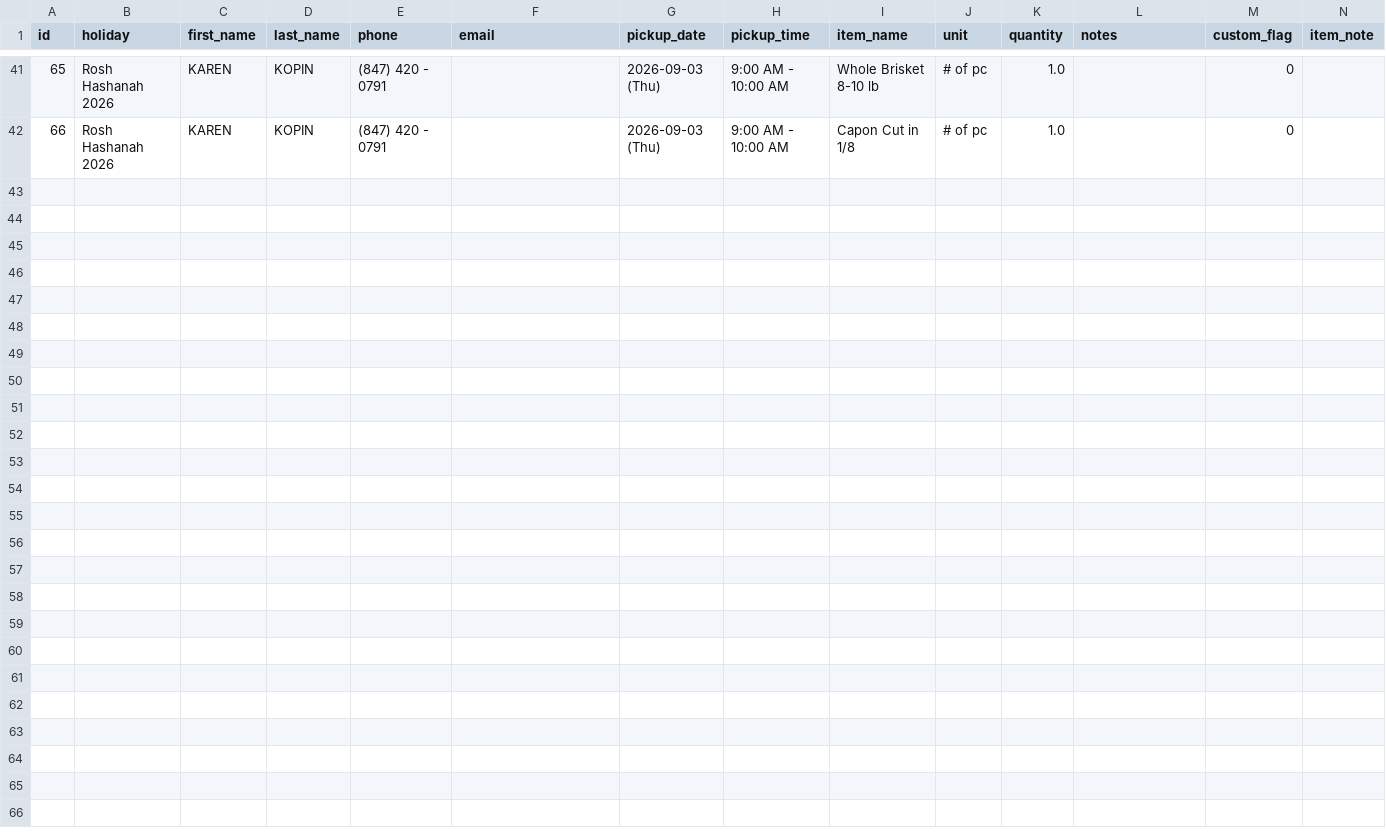
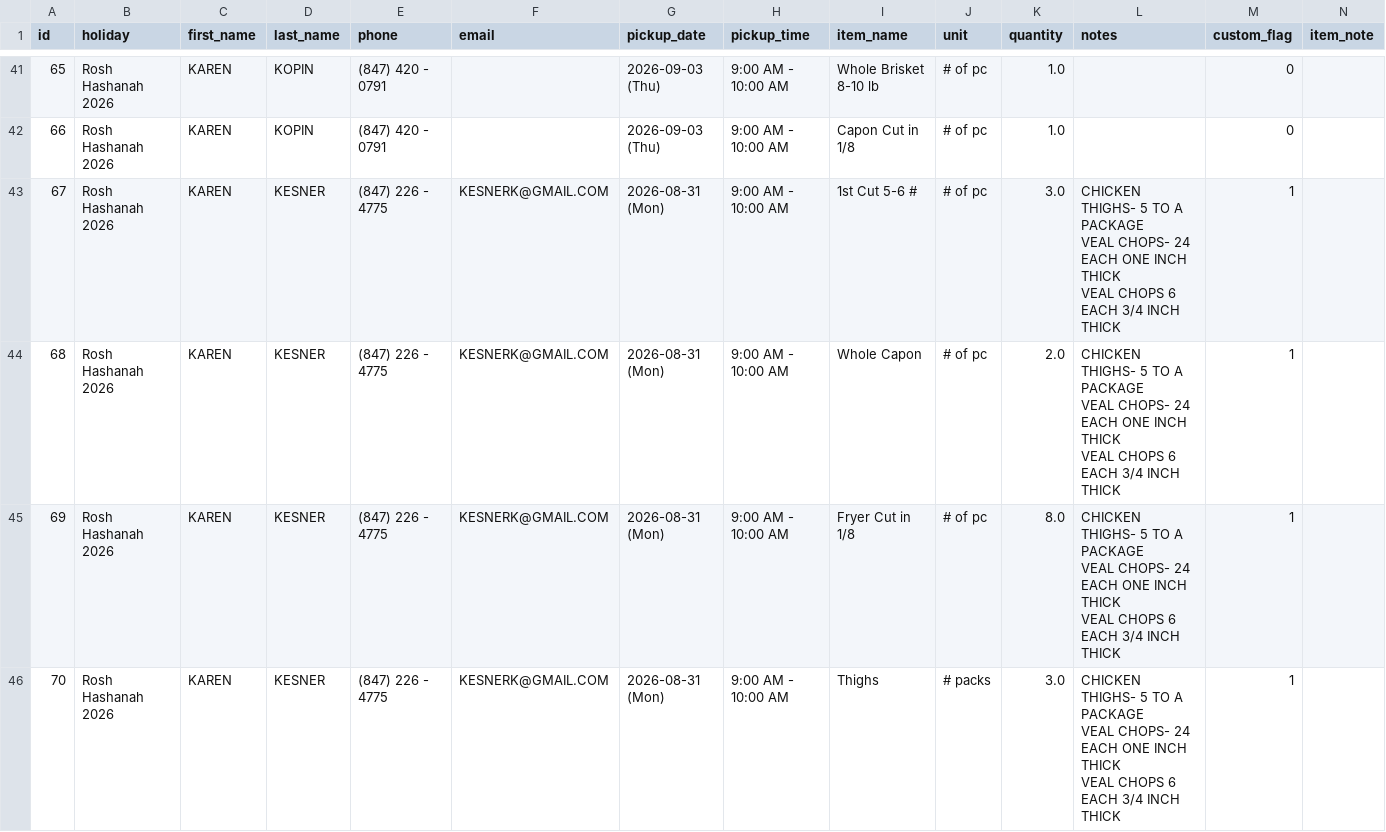
Before and after one commit to shaevitzmarket/holiday-orders, a CSV file: orders.csv, drawn as a sheet; only a part is shown, gaps mark what is left out; ↵ is a line break in a cell; the diff covers the shown part only; the diff names each change by its address in the sheet, - before the commit and + after, or states it on an @@ line.

Commit message:
Add order for KAREN KESNER

```diff
--- a/orders.csv
+++ b/orders.csv
+row 43: 67 | Rosh Hashanah 2026 | KAREN | KESNER | (847) 226 - 4775 | KESNERK@GMAIL.COM | 2026-08-31 (Mon) | 9:00 AM - 10:00 AM | 1st Cut 5-6 # | # of pc | 3.0 | CHICKEN THIGHS- 5 TO A PACKAGE ↵ VEAL CHOPS- 24 EACH ONE INCH THICK ↵ VEAL CHOPS 6 EACH 3/4 INCH THICK | 1
+row 44: 68 | Rosh Hashanah 2026 | KAREN | KESNER | (847) 226 - 4775 | KESNERK@GMAIL.COM | 2026-08-31 (Mon) | 9:00 AM - 10:00 AM | Whole Capon | # of pc | 2.0 | CHICKEN THIGHS- 5 TO A PACKAGE ↵ VEAL CHOPS- 24 EACH ONE INCH THICK ↵ VEAL CHOPS 6 EACH 3/4 INCH THICK | 1
+row 45: 69 | Rosh Hashanah 2026 | KAREN | KESNER | (847) 226 - 4775 | KESNERK@GMAIL.COM | 2026-08-31 (Mon) | 9:00 AM - 10:00 AM | Fryer Cut in 1/8 | # of pc | 8.0 | CHICKEN THIGHS- 5 TO A PACKAGE ↵ VEAL CHOPS- 24 EACH ONE INCH THICK ↵ VEAL CHOPS 6 EACH 3/4 INCH THICK | 1
+row 46: 70 | Rosh Hashanah 2026 | KAREN | KESNER | (847) 226 - 4775 | KESNERK@GMAIL.COM | 2026-08-31 (Mon) | 9:00 AM - 10:00 AM | Thighs | # packs | 3.0 | CHICKEN THIGHS- 5 TO A PACKAGE ↵ VEAL CHOPS- 24 EACH ONE INCH THICK ↵ VEAL CHOPS 6 EACH 3/4 INCH THICK | 1
```
Also changed, not shown: 4 added rows elsewhere in this file.
